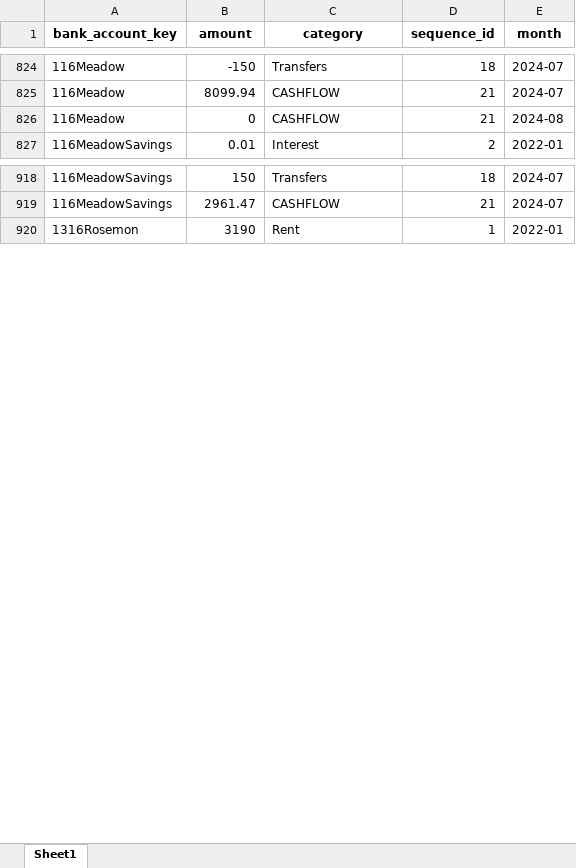
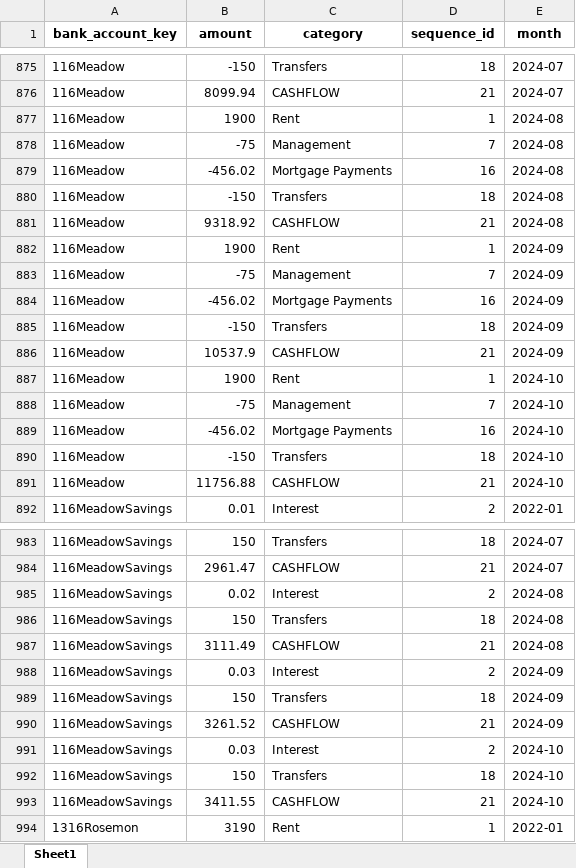
Before and after one commit to loomhub/OnePlus, an Excel workbook: STEP3ABeforeExpenseCalculation.xlsx, sheet Sheet1, drawn as a sheet; only a part is shown, gaps mark what is left out; values as stored, in another font and other column widths than the file's, no borders; addresses are those after the commit; the diff covers the shown part only; the diff names each change by its address in the sheet, - before the commit and + after, or states it on an @@ line.

```diff
--- a/STEP3ABeforeExpenseCalculation.xlsx (sheet Sheet1)
+++ b/STEP3ABeforeExpenseCalculation.xlsx (sheet Sheet1)
+row 877: 116Meadow | 1900 | Rent | 1 | 2024-08
+row 878: 116Meadow | -75 | Management | 7 | 2024-08
+row 879: 116Meadow | -456.02 | Mortgage Payments | 16 | 2024-08
+row 880: 116Meadow | -150 | Transfers | 18 | 2024-08
-B881 (amount): 0
+B881 (amount): 9318.92
+row 882: 116Meadow | 1900 | Rent | 1 | 2024-09
+row 883: 116Meadow | -75 | Management | 7 | 2024-09
+row 884: 116Meadow | -456.02 | Mortgage Payments | 16 | 2024-09
+row 885: 116Meadow | -150 | Transfers | 18 | 2024-09
+row 886: 116Meadow | 10537.9 | CASHFLOW | 21 | 2024-09
+row 887: 116Meadow | 1900 | Rent | 1 | 2024-10
+row 888: 116Meadow | -75 | Management | 7 | 2024-10
+row 889: 116Meadow | -456.02 | Mortgage Payments | 16 | 2024-10
+row 890: 116Meadow | -150 | Transfers | 18 | 2024-10
+row 891: 116Meadow | 11756.88 | CASHFLOW | 21 | 2024-10
+row 985: 116MeadowSavings | 0.02 | Interest | 2 | 2024-08
+row 986: 116MeadowSavings | 150 | Transfers | 18 | 2024-08
+row 987: 116MeadowSavings | 3111.49 | CASHFLOW | 21 | 2024-08
+row 988: 116MeadowSavings | 0.03 | Interest | 2 | 2024-09
+row 989: 116MeadowSavings | 150 | Transfers | 18 | 2024-09
+row 990: 116MeadowSavings | 3261.52 | CASHFLOW | 21 | 2024-09
+row 991: 116MeadowSavings | 0.03 | Interest | 2 | 2024-10
+row 992: 116MeadowSavings | 150 | Transfers | 18 | 2024-10
+row 993: 116MeadowSavings | 3411.55 | CASHFLOW | 21 | 2024-10
```
Also changed, not shown: 202 added rows and 19 edited cells elsewhere in this sheet, STEP2Cashflows.xlsx, STEP2Transactionstmp.xlsx, 25 other files.
